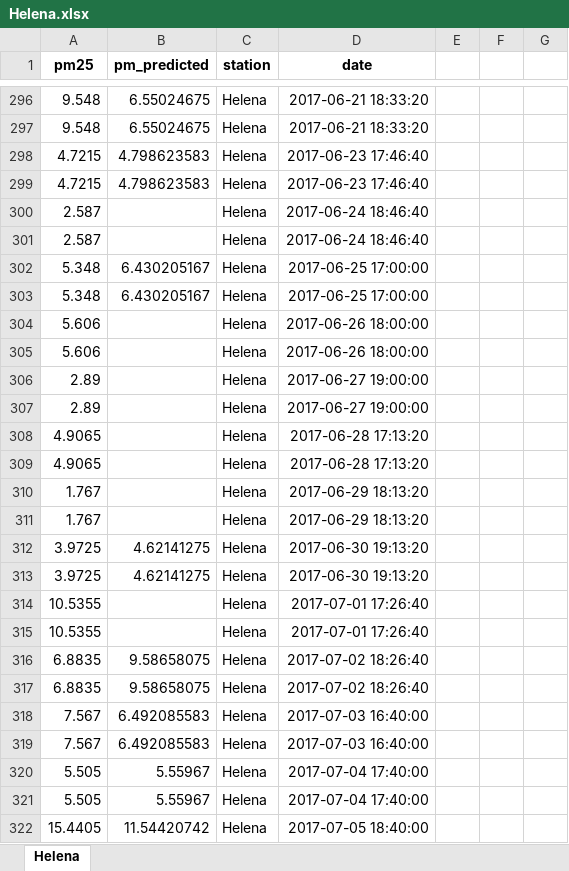
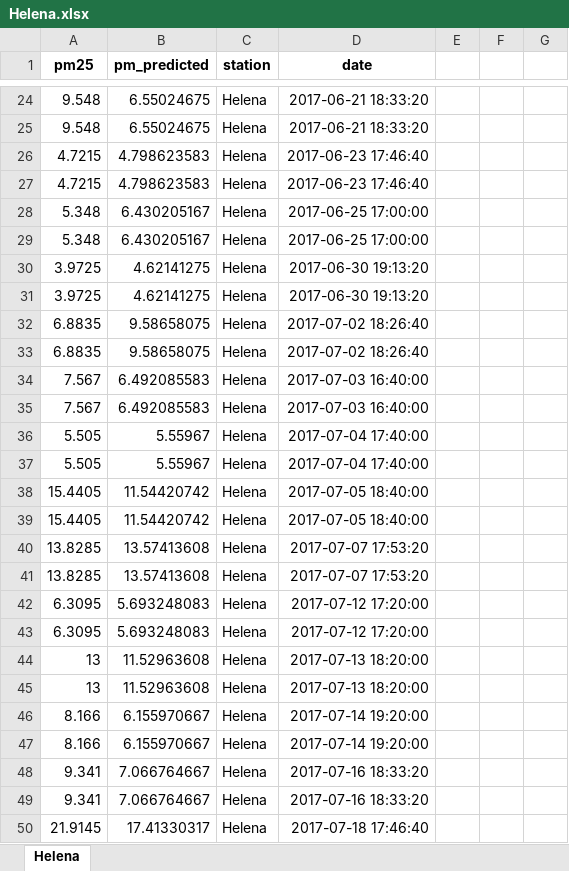
Before and after one commit to abby-kabalin/dataCheck, an Excel workbook: 2017-output/Helena.xlsx, sheet Helena, drawn as a sheet; only a part is shown, gaps mark what is left out; the shorter side is filled out with more unchanged rows; values as stored, in another font and other column widths than the file's, no borders; charts and pictures not drawn; the diff covers the shown part only; the diff names each change by its address in the sheet, - before the commit and + after, or states it on an @@ line.

```diff
--- a/2017-output/Helena.xlsx (sheet Helena)
+++ b/2017-output/Helena.xlsx (sheet Helena)
-row 300: 2.587 |  | Helena | 2017-06-24 18:46:40
-row 301: 2.587 |  | Helena | 2017-06-24 18:46:40
-row 304: 5.606 |  | Helena | 2017-06-26 18:00:00
-row 305: 5.606 |  | Helena | 2017-06-26 18:00:00
-row 306: 2.89 |  | Helena | 2017-06-27 19:00:00
-row 307: 2.89 |  | Helena | 2017-06-27 19:00:00
-row 308: 4.9065 |  | Helena | 2017-06-28 17:13:20
-row 309: 4.9065 |  | Helena | 2017-06-28 17:13:20
-row 310: 1.767 |  | Helena | 2017-06-29 18:13:20
-row 311: 1.767 |  | Helena | 2017-06-29 18:13:20
-row 314: 10.5355 |  | Helena | 2017-07-01 17:26:40
-row 315: 10.5355 |  | Helena | 2017-07-01 17:26:40
```
Also changed, not shown: 578 removed rows and 4 edited cells elsewhere in this sheet, charts or pictures, 2017-output/Flathead.xlsx, 2017-output/GreatFalls.xlsx, 17 other files.
